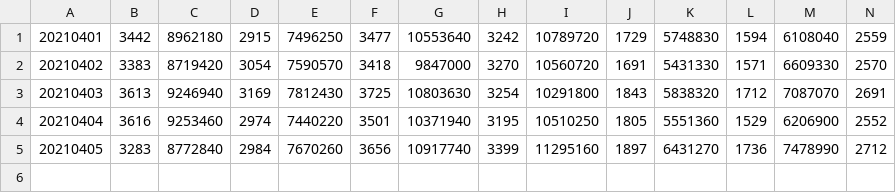
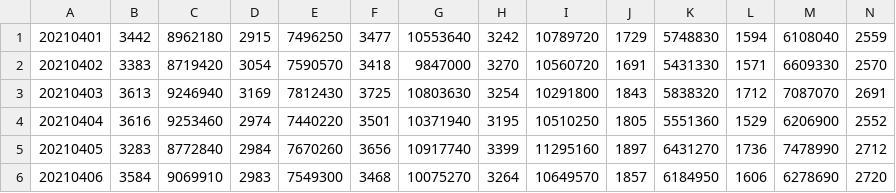
Before and after one commit to anggerridho/cx_Oracle-xlsxwriter, a CSV file: DTMF_REGION_202104.csv, drawn as a sheet; only a part is shown; rows hold the shown columns only; the diff names each change by its address in the sheet, - before the commit and + after, or states it on an @@ line.

```diff
--- a/DTMF_REGION_202104.csv
+++ b/DTMF_REGION_202104.csv
+row 6: 20210406 | 3584 | 9069910 | 2983 | 7549300 | 3468 | 10075270 | 3264 | 10649570 | 1857 | 6184950 | 1606 | 6278690 | 2720
```
Also changed, not shown: NSP_Rekomendasi_202104.csv, SongTop_202104.csv, 15 other files.
